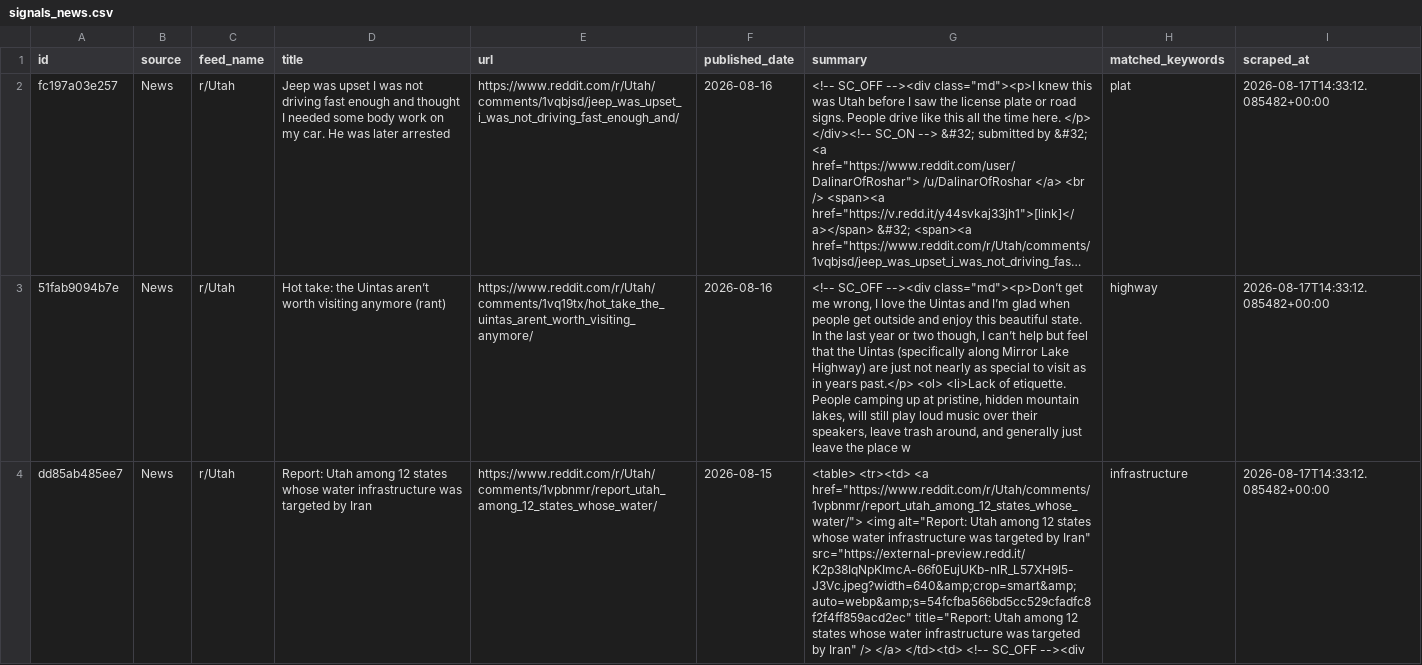
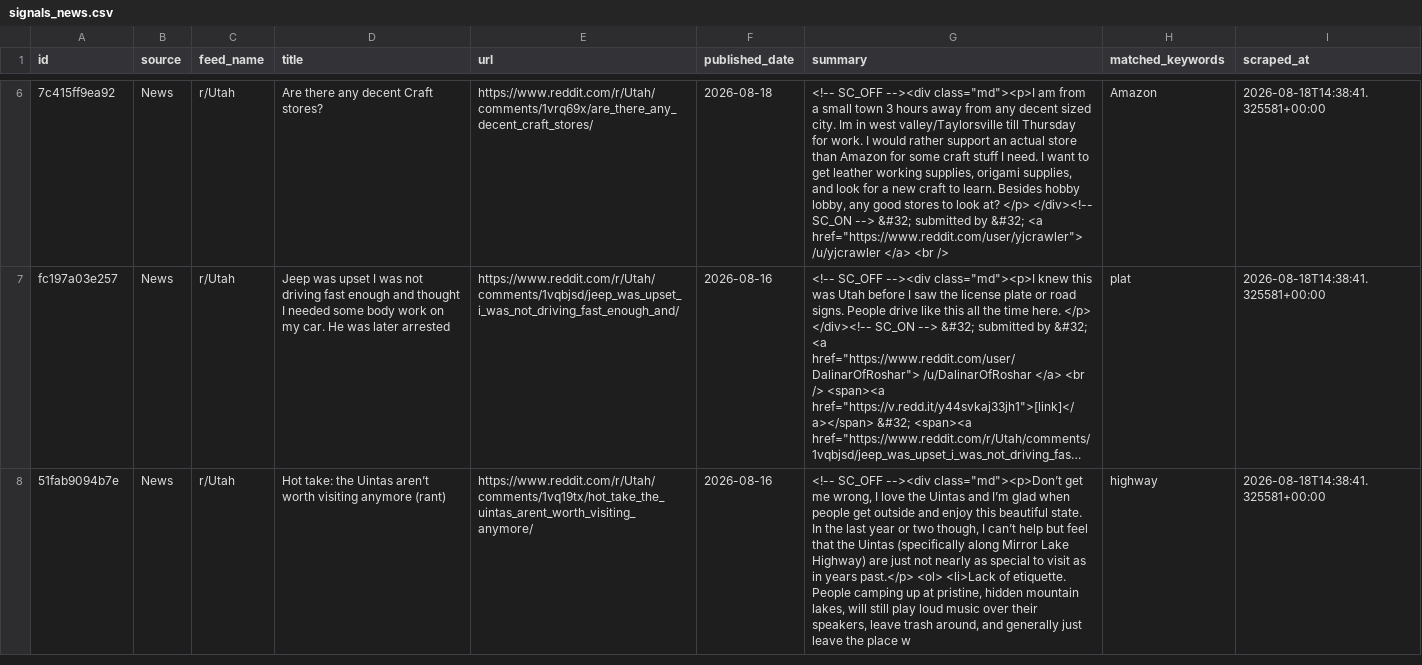
Before and after one commit to camsrigby-hash/tooele-land-intel, a CSV file: data/signals_news.csv, drawn as a sheet; only a part is shown, gaps mark what is left out; long unchanged cells end in …; removed rows and columns are numbered as before the commit, all else as after; the diff covers the shown part only; the diff names each change by its address in the sheet, - before the commit and + after, or states it on an @@ line.

```diff
--- a/data/signals_news.csv
+++ b/data/signals_news.csv
+row 6: 7c415ff9ea92 | News | r/Utah | Are there any decent Craft stores? | https://www.reddit.com/r/Utah/comments/1vrq69x/are_there_any_decent_craft_stores/ | 2026-08-18 | <!-- SC_OFF --><div class="md"><p>I am from a small town 3 hours away from any decent sized city. Im in west valley/Taylorsville till Thursday for work. I would rather support an actual store than Amazon for some craft stuff I need. I want to get leather working supplies, origami supplies, and look for a new craft to learn. Besides hobby lobby, any good stores to look at? </p> </div><!-- SC_ON --> &#32; submitted by &#32; <a href="https://www.reddit.com/user/yjcrawler"> /u/yjcrawler </a> <br /> | Amazon | 2026-08-18T14:38:41.325581+00:00
-I7:I8 (scraped_at): 2026-08-17T14:33:12.085482+00:00
+I7:I8 (scraped_at): 2026-08-18T14:38:41.325581+00:00
-row 4: dd85ab485ee7 | News | r/Utah | Report: Utah among 12 states whose water infrastructure was targeted by Iran | https://www.reddit.com/r/Utah/comments/1vpbnmr/report_utah_among_12_states_whose_water/ | 2026-08-15 | <table> <tr><td> <a href="https://www.reddit.com/r/Utah/comments/1vpbnmr/report_utah_among_12_states_whose_water/"> <img alt="Report: Utah among 12 states whose water infrastructure was targeted by Iran" src="https://external-preview.redd.it/K2p38IqNpKImcA-66f0EujUKb-nlR_L57XH9I5-J3Vc.jpeg?width=640&amp;crop=smart&amp;auto=webp&amp;s=54fcfba566bd5cc529cfadfc8f2f4ff859acd2ec" title="Report: Utah among 12 states whose water infrastructure was targeted by Iran" /> </a> </td><td> <!-- SC_OFF --><div | infrastructure | 2026-08-17T14:33:12.085482+00:00
```
Also changed, not shown: 4 added rows elsewhere in this file, data/api_costs.csv, 1 other file.
